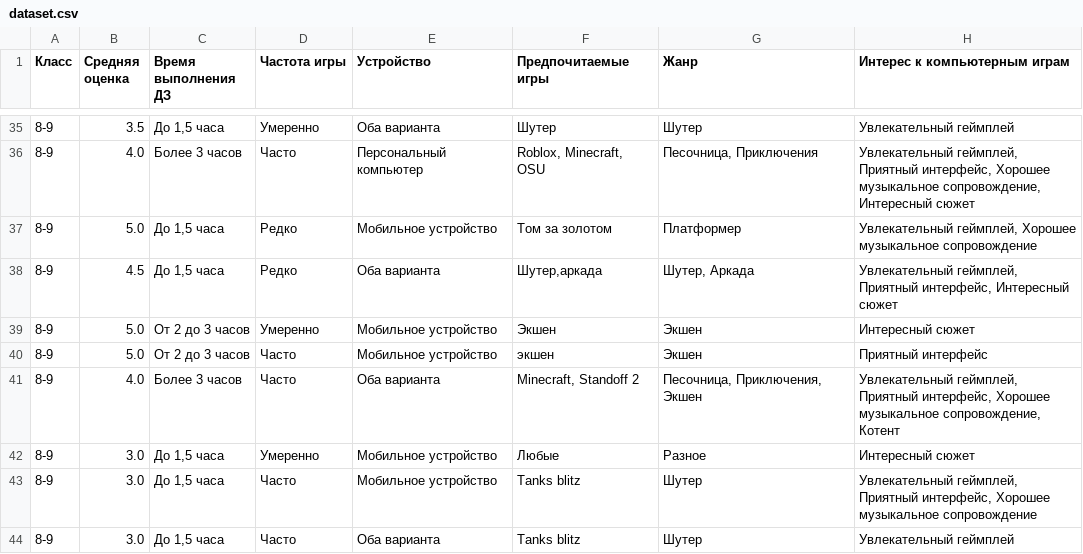
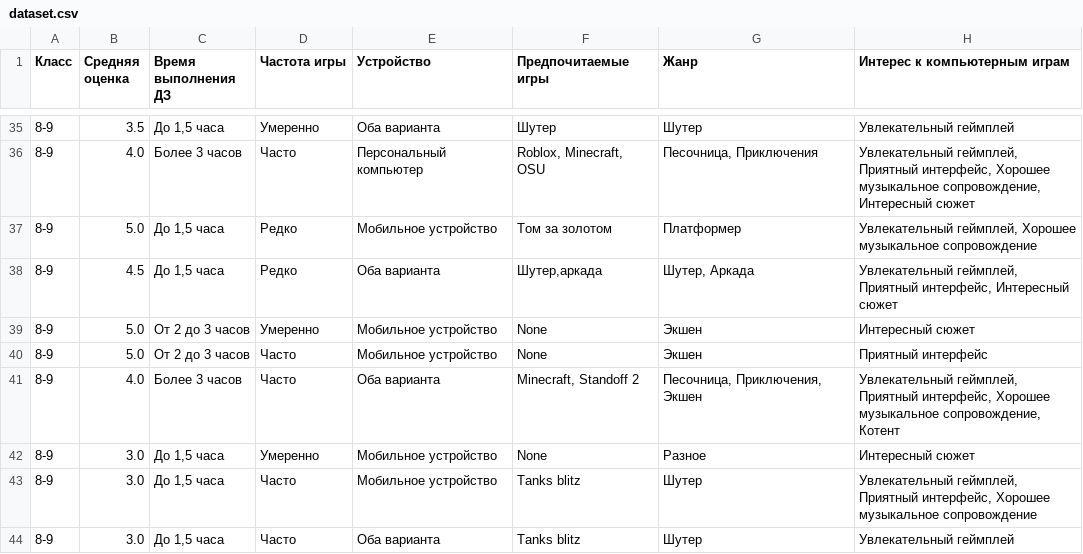
Before and after one commit to aquamarine-org/analiz, a CSV file: dataset.csv, drawn as a sheet; only a part is shown, gaps mark what is left out; the diff covers the shown part only.

```diff
--- a/dataset.csv
+++ b/dataset.csv
@@ -38,6 +38,6 @@
 8-9,4.5,"До 1,5 часа",Редко,Оба варианта,"Шутер,аркада","Шутер, Аркада","Увлекательный геймплей, Приятный интерфейс, Интересный сюжет"
-8-9,5.0,От 2 до 3 часов,Умеренно,Мобильное устройство,Экшен,Экшен,Интересный сюжет
-8-9,5.0,От 2 до 3 часов,Часто,Мобильное устройство,экшен,Экшен,Приятный интерфейс
+8-9,5.0,От 2 до 3 часов,Умеренно,Мобильное устройство,None,Экшен,Интересный сюжет
+8-9,5.0,От 2 до 3 часов,Часто,Мобильное устройство,None,Экшен,Приятный интерфейс
 8-9,4.0,Более 3 часов,Часто,Оба варианта,"Minecraft, Standoff 2","Песочница, Приключения, Экшен","Увлекательный геймплей, Приятный интерфейс, Хорошее музыкальное сопровождение, Котент"
-8-9,3.0,"До 1,5 часа",Умеренно,Мобильное устройство,Любые,Разное,Интересный сюжет
+8-9,3.0,"До 1,5 часа",Умеренно,Мобильное устройство,None,Разное,Интересный сюжет
 8-9,3.0,"До 1,5 часа",Часто,Мобильное устройство,Tanks blitz,Шутер,"Увлекательный геймплей, Приятный интерфейс, Хорошее музыкальное сопровождение"
```
Also changed, not shown: 21 edited cells elsewhere in this file.
